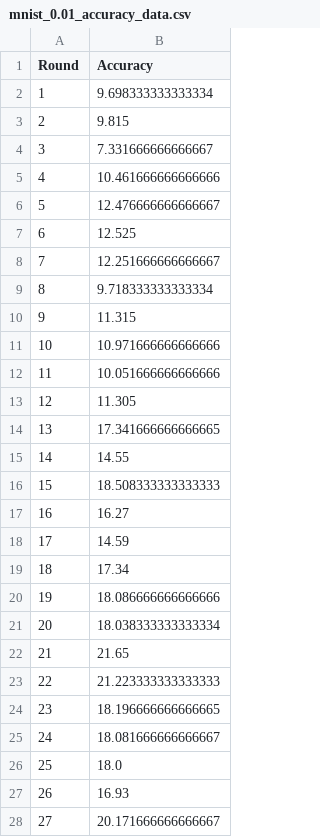
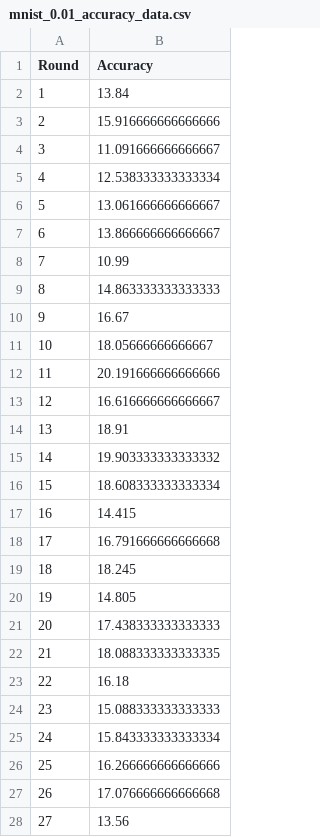
Before and after one commit to greenbn3/DP-FedAvg, a CSV file: log/mnist_0.01_accuracy_data.csv, drawn as a sheet; only a part is shown; the diff covers the shown part only.

Commit message:
results + preping more datasets

```diff
--- a/log/mnist_0.01_accuracy_data.csv
+++ b/log/mnist_0.01_accuracy_data.csv
@@ -1,28 +1,28 @@
 Round,Accuracy
-1,9.698333333333334
-2,9.815
-3,7.331666666666667
-4,10.461666666666666
-5,12.476666666666667
-6,12.525
-7,12.251666666666667
-8,9.718333333333334
-9,11.315
-10,10.971666666666666
-11,10.051666666666666
-12,11.305
-13,17.341666666666665
-14,14.55
-15,18.508333333333333
-16,16.27
-17,14.59
-18,17.34
-19,18.086666666666666
-20,18.038333333333334
-21,21.65
-22,21.223333333333333
-23,18.196666666666665
-24,18.081666666666667
-25,18.0
-26,16.93
-27,20.171666666666667
+1,13.84
+2,15.916666666666666
+3,11.091666666666667
+4,12.538333333333334
+5,13.061666666666667
+6,13.866666666666667
+7,10.99
+8,14.863333333333333
+9,16.67
+10,18.05666666666667
+11,20.191666666666666
+12,16.616666666666667
+13,18.91
+14,19.903333333333332
+15,18.608333333333334
+16,14.415
+17,16.791666666666668
+18,18.245
+19,14.805
+20,17.438333333333333
+21,18.088333333333335
+22,16.18
+23,15.088333333333333
+24,15.843333333333334
+25,16.266666666666666
+26,17.076666666666668
+27,13.56
```
Also changed, not shown: 73 edited cells elsewhere in this file, 28 other files.
